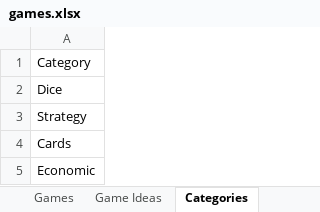
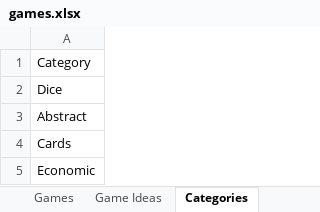
Before and after one commit to rg-software/board-games, an Excel workbook: games.xlsx, sheet Categories, drawn as a sheet; values as stored, in another font and other column widths than the file's, no borders; table styles not drawn; the diff names each change by its address in the sheet, - before the commit and + after, or states it on an @@ line.

```diff
--- a/games.xlsx (sheet Categories)
+++ b/games.xlsx (sheet Categories)
-A3: Strategy
+A3: Abstract
```
Also changed, not shown: sheet Games, sheet Game Ideas, sheet CS Topics, 6 other files.
